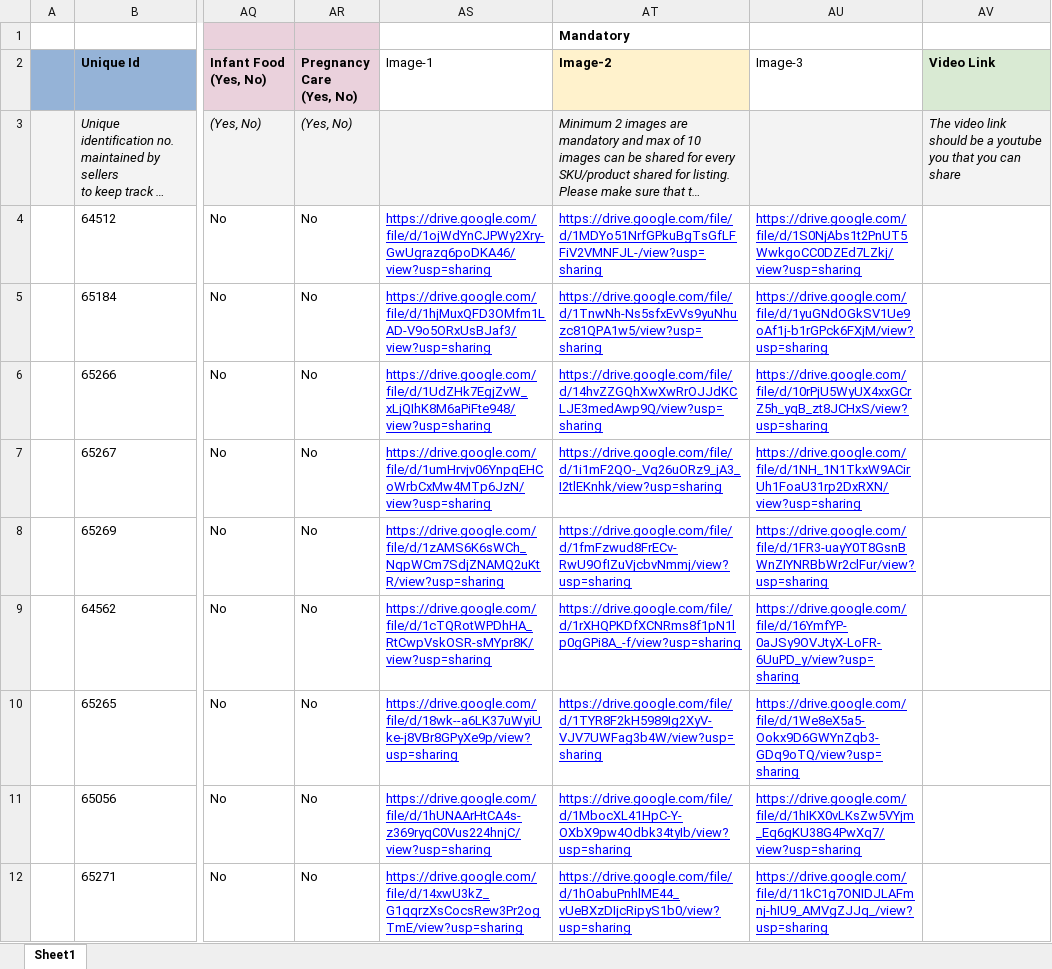
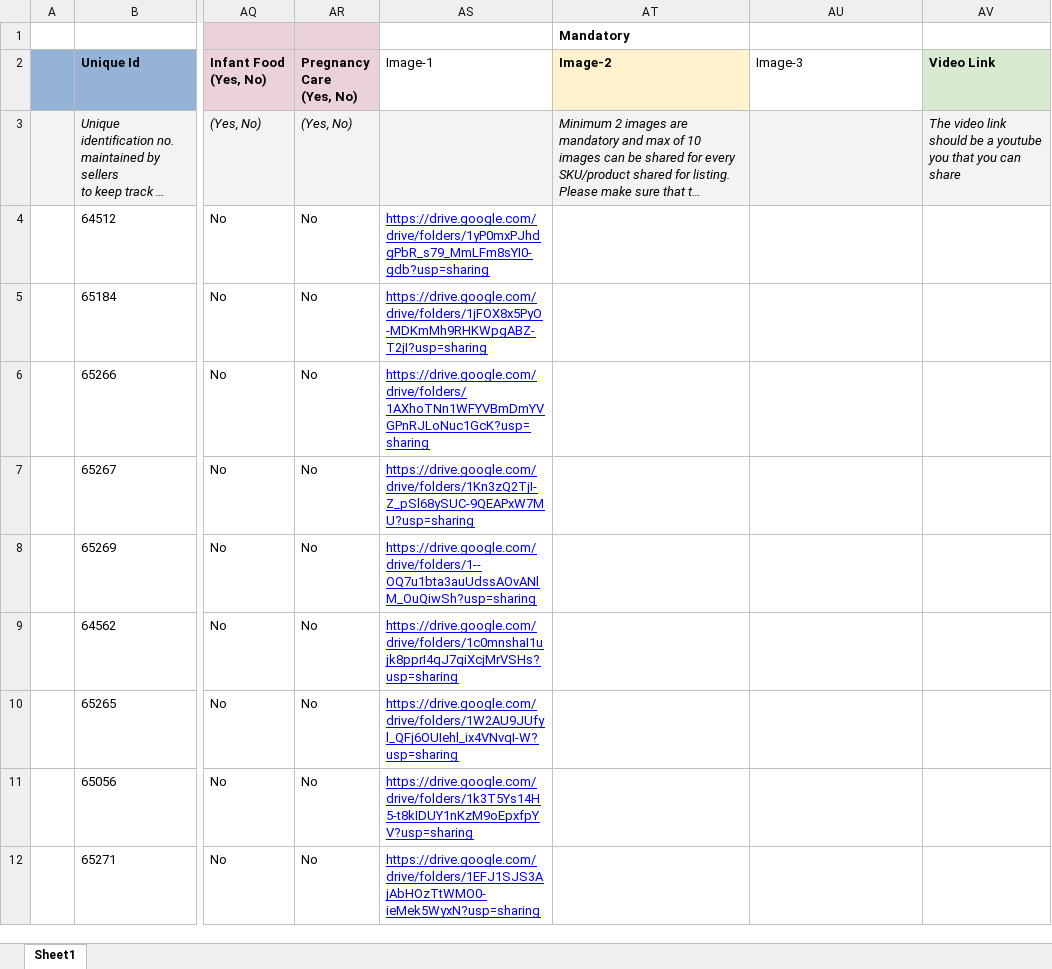
Before and after one commit to krish-mirpuri/Claude-Skill, an Excel workbook: OTC_Listing_Format_-_Tuco_Kids_10_SKUs_v3_with_image_links.xlsx, sheet Sheet1, drawn as a sheet; only a part is shown, gaps mark what is left out; long unchanged cells end in …; values as stored, in another font and other column widths than the file's, no borders; the diff names each change by its address in the sheet, - before the commit and + after, or states it on an @@ line.

```diff
--- a/OTC_Listing_Format_-_Tuco_Kids_10_SKUs_v3_with_image_links.xlsx (sheet Sheet1)
+++ b/OTC_Listing_Format_-_Tuco_Kids_10_SKUs_v3_with_image_links.xlsx (sheet Sheet1)
-AS4 (Image-1): https://drive.google.com/file/d/1ojWdYnCJPWy2Xry-GwUgrazq6poDKA46/view?usp=sharing
+AS4 (Image-1): https://drive.google.com/drive/folders/1yP0mxPJhdgPbR_s79_MmLFm8sYI0-gdb?usp=sharing
-AT4 (Image-2): https://drive.google.com/file/d/1MDYo51NrfGPkuBgTsGfLFFiV2VMNFJL-/view?usp=sharing
+AT4 (Image-2): (empty)
-AU4 (Image-3): https://drive.google.com/file/d/1S0NjAbs1t2PnUT5WwkgoCC0DZEd7LZkj/view?usp=sharing
+AU4 (Image-3): (empty)
-AS5 (Image-1): https://drive.google.com/file/d/1hjMuxQFD3OMfm1LAD-V9o5ORxUsBJaf3/view?usp=sharing
+AS5 (Image-1): https://drive.google.com/drive/folders/1jFOX8x5PyO-MDKmMh9RHKWpgABZ-T2jI?usp=sharing
-AT5 (Image-2): https://drive.google.com/file/d/1TnwNh-Ns5sfxEvVs9yuNhuzc81QPA1w5/view?usp=sharing
+AT5 (Image-2): (empty)
-AU5 (Image-3): https://drive.google.com/file/d/1yuGNdOGkSV1Ue9oAf1j-b1rGPck6FXjM/view?usp=sharing
+AU5 (Image-3): (empty)
-AS6 (Image-1): https://drive.google.com/file/d/1UdZHk7EgjZvW_xLjQIhK8M6aPiFte948/view?usp=sharing
+AS6 (Image-1): https://drive.google.com/drive/folders/1AXhoTNn1WFYVBmDmYVGPnRJLoNuc1GcK?usp=sharing
-AT6 (Image-2): https://drive.google.com/file/d/14hvZZGQhXwXwRrOJJdKCLJE3medAwp9Q/view?usp=sharing
+AT6 (Image-2): (empty)
-AU6 (Image-3): https://drive.google.com/file/d/10rPjU5WyUX4xxGCrZ5h_yqB_zt8JCHxS/view?usp=sharing
+AU6 (Image-3): (empty)
-AS7 (Image-1): https://drive.google.com/file/d/1umHrvjv06YnpqEHCoWrbCxMw4MTp6JzN/view?usp=sharing
+AS7 (Image-1): https://drive.google.com/drive/folders/1Kn3zQ2TjI-Z_pSl68ySUC-9QEAPxW7MU?usp=sharing
-AT7 (Image-2): https://drive.google.com/file/d/1i1mF2QO-_Vq26uORz9_jA3_I2tlEKnhk/view?usp=sharing
+AT7 (Image-2): (empty)
-AU7 (Image-3): https://drive.google.com/file/d/1NH_1N1TkxW9ACirUh1FoaU31rp2DxRXN/view?usp=sharing
+AU7 (Image-3): (empty)
-AS8 (Image-1): https://drive.google.com/file/d/1zAMS6K6sWCh_NqpWCm7SdjZNAMQ2uKtR/view?usp=sharing
+AS8 (Image-1): https://drive.google.com/drive/folders/1--OQ7u1bta3auUdssAOvANlM_OuQiwSh?usp=sharing
-AT8 (Image-2): https://drive.google.com/file/d/1fmFzwud8FrECv-RwU9OfIZuVjcbvNmmj/view?usp=sharing
+AT8 (Image-2): (empty)
-AU8 (Image-3): https://drive.google.com/file/d/1FR3-uayY0T8GsnBWnZIYNRBbWr2clFur/view?usp=sharing
+AU8 (Image-3): (empty)
-AS9 (Image-1): https://drive.google.com/file/d/1cTQRotWPDhHA_RtCwpVskOSR-sMYpr8K/view?usp=sharing
+AS9 (Image-1): https://drive.google.com/drive/folders/1c0mnshaI1ujk8pprI4qJ7qiXcjMrVSHs?usp=sharing
-AT9 (Image-2): https://drive.google.com/file/d/1rXHQPKDfXCNRms8f1pN1lp0gGPi8A_-f/view?usp=sharing
+AT9 (Image-2): (empty)
-AU9 (Image-3): https://drive.google.com/file/d/16YmfYP-0aJSy9OVJtyX-LoFR-6UuPD_y/view?usp=sharing
+AU9 (Image-3): (empty)
-AS10 (Image-1): https://drive.google.com/file/d/18wk--a6LK37uWyiUke-j8VBr8GPyXe9p/view?usp=sharing
+AS10 (Image-1): https://drive.google.com/drive/folders/1W2AU9JUfyl_QFj6OUIehl_ix4VNvqI-W?usp=sharing
-AT10 (Image-2): https://drive.google.com/file/d/1TYR8F2kH5989Ig2XyV-VJV7UWFag3b4W/view?usp=sharing
+AT10 (Image-2): (empty)
-AU10 (Image-3): https://drive.google.com/file/d/1We8eX5a5-Ookx9D6GWYnZqb3-GDq9oTQ/view?usp=sharing
+AU10 (Image-3): (empty)
-AS11 (Image-1): https://drive.google.com/file/d/1hUNAArHtCA4s-z369ryqC0Vus224hnjC/view?usp=sharing
+AS11 (Image-1): https://drive.google.com/drive/folders/1k3T5Ys14H5-t8kIDUY1nKzM9oEpxfpYV?usp=sharing
-AT11 (Image-2): https://drive.google.com/file/d/1MbocXL41HpC-Y-OXbX9pw4Odbk34tyIb/view?usp=sharing
+AT11 (Image-2): (empty)
-AU11 (Image-3): https://drive.google.com/file/d/1hIKX0vLKsZw5VYjm_Eq6gKU38G4PwXq7/view?usp=sharing
+AU11 (Image-3): (empty)
-AS12 (Image-1): https://drive.google.com/file/d/14xwU3kZ_G1qqrzXsCocsRew3Pr2ogTmE/view?usp=sharing
+AS12 (Image-1): https://drive.google.com/drive/folders/1EFJ1SJS3AjAbHOzTtWMO0-ieMek5WyxN?usp=sharing
-AT12 (Image-2): https://drive.google.com/file/d/1hOabuPnhlME44_vUeBXzDIjcRipyS1b0/view?usp=sharing
+AT12 (Image-2): (empty)
-AU12 (Image-3): https://drive.google.com/file/d/11kC1g7ONIDJLAFmnj-hIU9_AMVgZJJq_/view?usp=sharing
+AU12 (Image-3): (empty)
```
